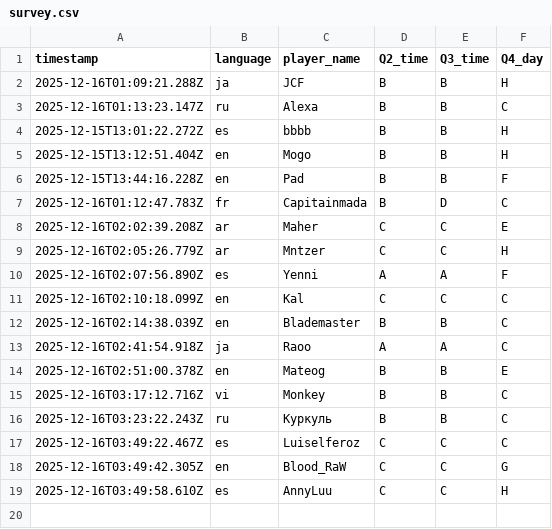
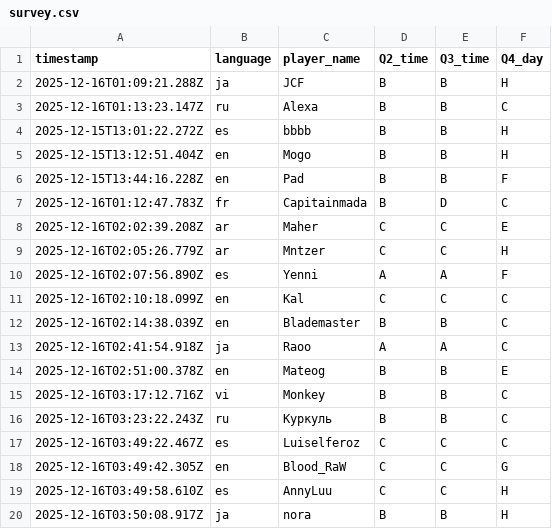
Before and after one commit to aoz-jcf-1165/TSC-event-survey-web-2025.12, a CSV file: data/survey.csv, drawn as a sheet.

Commit message:
Update survey.csv from issue #57

```diff
--- a/data/survey.csv
+++ b/data/survey.csv
@@ -19 +19,2 @@ timestamp,language,player_name,Q2_time,Q3_time,Q4_day
 2025-12-16T03:49:58.610Z,es,AnnyLuu,C,C,H
+2025-12-16T03:50:08.917Z,ja,nora,B,B,H
```
